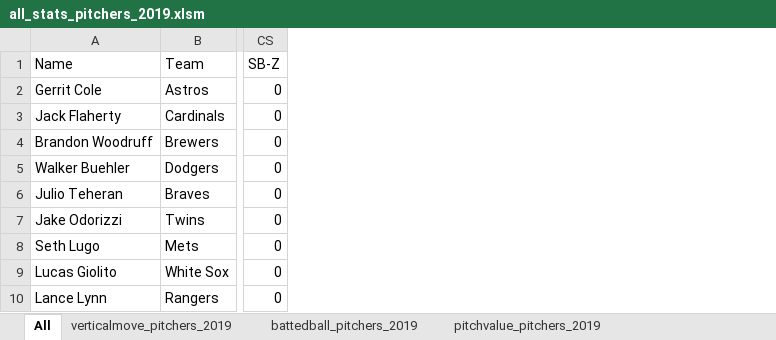
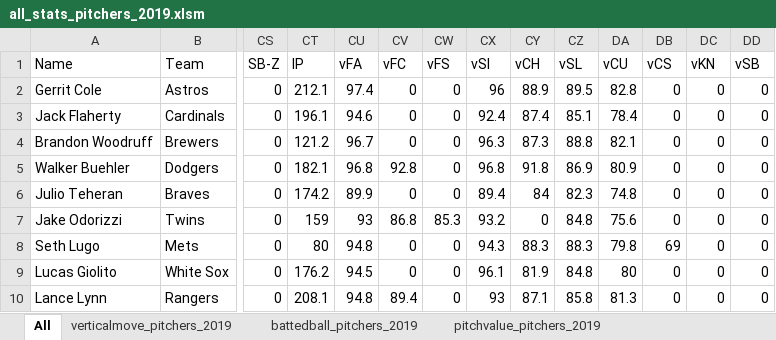
Before and after one commit to RiverJAM/Ultimate-Fantasy-Baseball-Eval-Tool, an Excel workbook: Resources/all_stats_pitchers_2019.xlsm, sheet All, drawn as a sheet; only a part is shown, gaps mark what is left out; values as stored, in another font and other column widths than the file's, no borders; the diff names each change by its address in the sheet, - before the commit and + after, or states it on an @@ line.

```diff
--- a/Resources/all_stats_pitchers_2019.xlsm (sheet All)
+++ b/Resources/all_stats_pitchers_2019.xlsm (sheet All)
+column CT (IP), rows 2-10: 212.1 | 196.1 | 121.2 | 182.1 | 174.2 | 159 | 80 | 176.2 | 208.1
+column CU (vFA), rows 2-10: 97.4 | 94.6 | 96.7 | 96.8 | 89.9 | 93 | 94.8 | 94.5 | 94.8
+column CV (vFC), rows 2-10: 0 | 0 | 0 | 92.8 | 0 | 86.8 | 0 | 0 | 89.4
+column CW (vFS), rows 2-10: 0 | 0 | 0 | 0 | 0 | 85.3 | 0 | 0 | 0
+column CX (vSI), rows 2-10: 96 | 92.4 | 96.3 | 96.8 | 89.4 | 93.2 | 94.3 | 96.1 | 93
+column CY (vCH), rows 2-10: 88.9 | 87.4 | 87.3 | 91.8 | 84 | 0 | 88.3 | 81.9 | 87.1
+column CZ (vSL), rows 2-10: 89.5 | 85.1 | 88.8 | 86.9 | 82.3 | 84.8 | 88.3 | 84.8 | 85.8
+column DA (vCU), rows 2-10: 82.8 | 78.4 | 82.1 | 80.9 | 74.8 | 75.6 | 79.8 | 80 | 81.3
+column DB (vCS), rows 2-10: 0 | 0 | 0 | 0 | 0 | 0 | 69 | 0 | 0
+column DC (vKN), rows 2-10: all 0
+column DD (vSB), rows 2-10: all 0
```
Also changed, not shown: other sheet tabs, Resources/all_stats_hitters_2019.xlsm, 4 other files.
